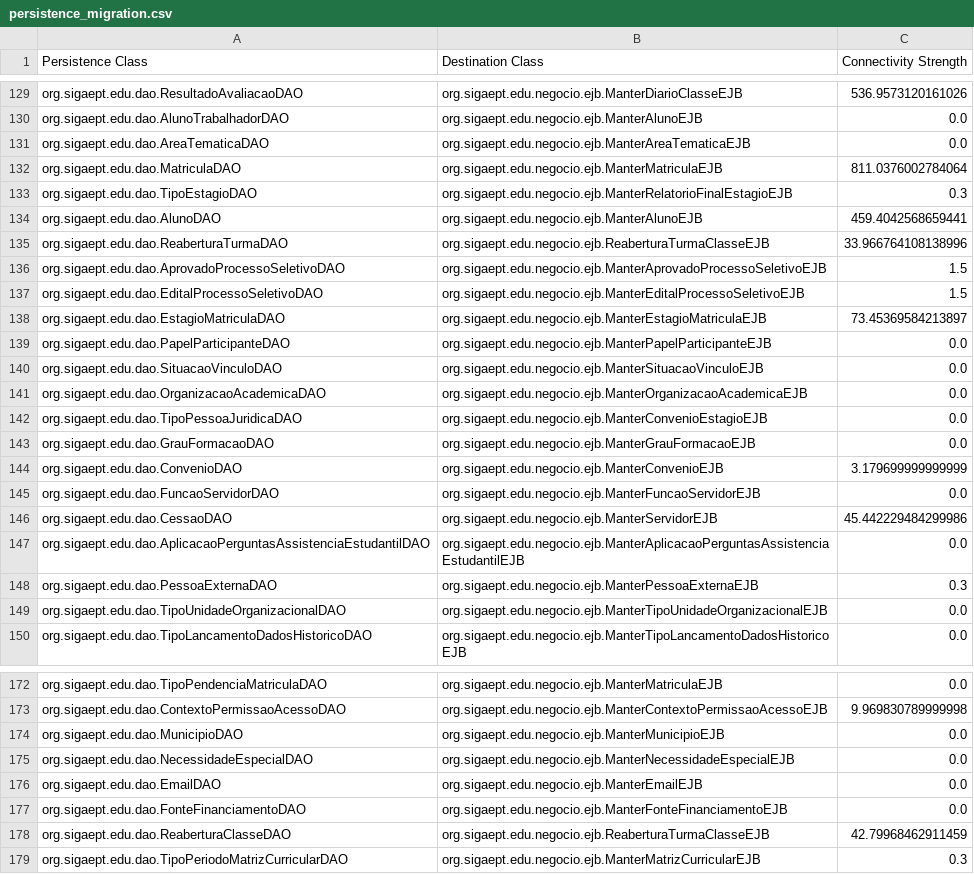
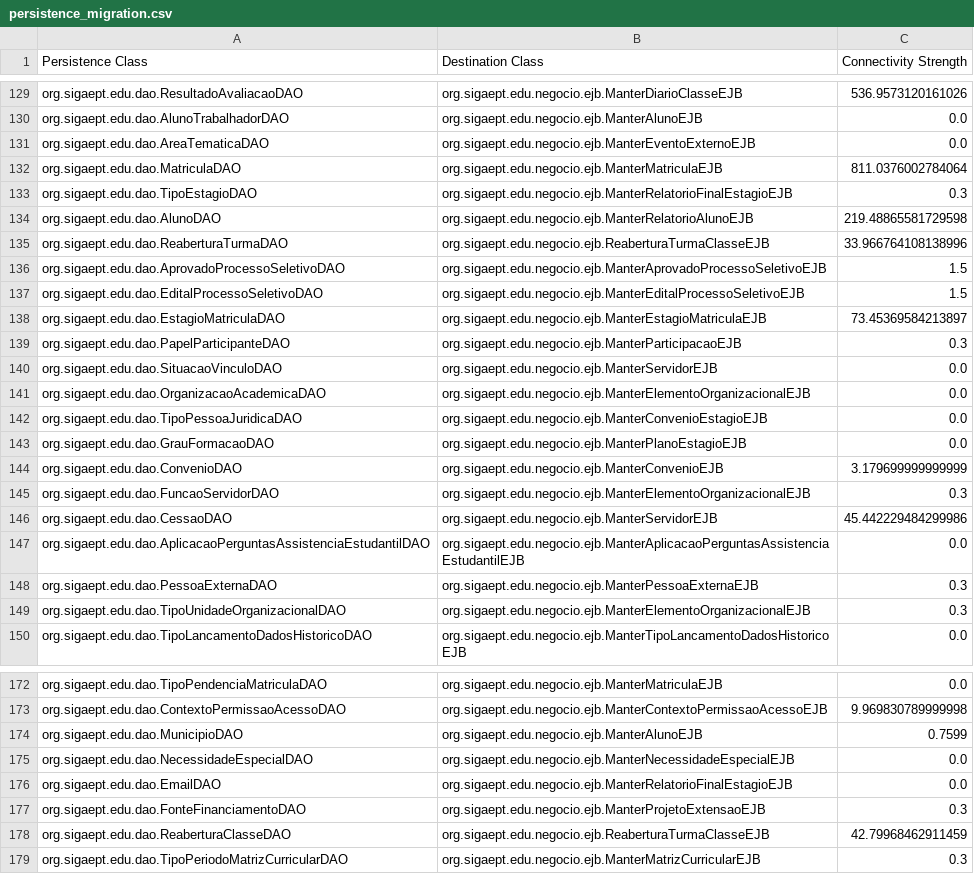
Before and after one commit to aborgesrodrigues/hierarchical-clustering, a CSV file: resources/persistence_migration.csv, drawn as a sheet; only a part is shown, gaps mark what is left out; the diff covers the shown part only.

```diff
--- a/resources/persistence_migration.csv
+++ b/resources/persistence_migration.csv
@@ -130,6 +130,6 @@ org.sigaept.edu.dao.ResultadoAvaliacaoDAO;org.sigaept.edu.negocio.ejb.ManterDiar
 org.sigaept.edu.dao.AlunoTrabalhadorDAO;org.sigaept.edu.negocio.ejb.ManterAlunoEJB;0.0
-org.sigaept.edu.dao.AreaTematicaDAO;org.sigaept.edu.negocio.ejb.ManterAreaTematicaEJB;0.0
+org.sigaept.edu.dao.AreaTematicaDAO;org.sigaept.edu.negocio.ejb.ManterEventoExternoEJB;0.0
 org.sigaept.edu.dao.MatriculaDAO;org.sigaept.edu.negocio.ejb.ManterMatriculaEJB;811.0376002784064
 org.sigaept.edu.dao.TipoEstagioDAO;org.sigaept.edu.negocio.ejb.ManterRelatorioFinalEstagioEJB;0.3
-org.sigaept.edu.dao.AlunoDAO;org.sigaept.edu.negocio.ejb.ManterAlunoEJB;459.4042568659441
+org.sigaept.edu.dao.AlunoDAO;org.sigaept.edu.negocio.ejb.ManterRelatorioAlunoEJB;219.48865581729598
 org.sigaept.edu.dao.ReaberturaTurmaDAO;org.sigaept.edu.negocio.ejb.ReaberturaTurmaClasseEJB;33.966764108138996
@@ -138,9 +138,9 @@ org.sigaept.edu.dao.EditalProcessoSeletivoDAO;org.sigaept.edu.negocio.ejb.Manter
 org.sigaept.edu.dao.EstagioMatriculaDAO;org.sigaept.edu.negocio.ejb.ManterEstagioMatriculaEJB;73.45369584213897
-org.sigaept.edu.dao.PapelParticipanteDAO;org.sigaept.edu.negocio.ejb.ManterPapelParticipanteEJB;0.0
-org.sigaept.edu.dao.SituacaoVinculoDAO;org.sigaept.edu.negocio.ejb.ManterSituacaoVinculoEJB;0.0
-org.sigaept.edu.dao.OrganizacaoAcademicaDAO;org.sigaept.edu.negocio.ejb.ManterOrganizacaoAcademicaEJB;0.0
+org.sigaept.edu.dao.PapelParticipanteDAO;org.sigaept.edu.negocio.ejb.ManterParticipacaoEJB;0.3
+org.sigaept.edu.dao.SituacaoVinculoDAO;org.sigaept.edu.negocio.ejb.ManterServidorEJB;0.0
+org.sigaept.edu.dao.OrganizacaoAcademicaDAO;org.sigaept.edu.negocio.ejb.ManterElementoOrganizacionalEJB;0.0
 org.sigaept.edu.dao.TipoPessoaJuridicaDAO;org.sigaept.edu.negocio.ejb.ManterConvenioEstagioEJB;0.0
-org.sigaept.edu.dao.GrauFormacaoDAO;org.sigaept.edu.negocio.ejb.ManterGrauFormacaoEJB;0.0
+org.sigaept.edu.dao.GrauFormacaoDAO;org.sigaept.edu.negocio.ejb.ManterPlanoEstagioEJB;0.0
 org.sigaept.edu.dao.ConvenioDAO;org.sigaept.edu.negocio.ejb.ManterConvenioEJB;3.179699999999999
-org.sigaept.edu.dao.FuncaoServidorDAO;org.sigaept.edu.negocio.ejb.ManterFuncaoServidorEJB;0.0
+org.sigaept.edu.dao.FuncaoServidorDAO;org.sigaept.edu.negocio.ejb.ManterElementoOrganizacionalEJB;0.3
 org.sigaept.edu.dao.CessaoDAO;org.sigaept.edu.negocio.ejb.ManterServidorEJB;45.442229484299986
@@ -148,3 +148,3 @@ org.sigaept.edu.dao.AplicacaoPerguntasAssistenciaEstudantilDAO;org.sigaept.edu.n
 org.sigaept.edu.dao.PessoaExternaDAO;org.sigaept.edu.negocio.ejb.ManterPessoaExternaEJB;0.3
-org.sigaept.edu.dao.TipoUnidadeOrganizacionalDAO;org.sigaept.edu.negocio.ejb.ManterTipoUnidadeOrganizacionalEJB;0.0
+org.sigaept.edu.dao.TipoUnidadeOrganizacionalDAO;org.sigaept.edu.negocio.ejb.ManterElementoOrganizacionalEJB;0.3
 org.sigaept.edu.dao.TipoLancamentoDadosHistoricoDAO;org.sigaept.edu.negocio.ejb.ManterTipoLancamentoDadosHistoricoEJB;0.0
@@ -173,6 +173,6 @@ org.sigaept.edu.dao.TipoPendenciaMatriculaDAO;org.sigaept.edu.negocio.ejb.Manter
 org.sigaept.edu.dao.ContextoPermissaoAcessoDAO;org.sigaept.edu.negocio.ejb.ManterContextoPermissaoAcessoEJB;9.969830789999998
-org.sigaept.edu.dao.MunicipioDAO;org.sigaept.edu.negocio.ejb.ManterMunicipioEJB;0.0
+org.sigaept.edu.dao.MunicipioDAO;org.sigaept.edu.negocio.ejb.ManterAlunoEJB;0.7599
 org.sigaept.edu.dao.NecessidadeEspecialDAO;org.sigaept.edu.negocio.ejb.ManterNecessidadeEspecialEJB;0.0
-org.sigaept.edu.dao.EmailDAO;org.sigaept.edu.negocio.ejb.ManterEmailEJB;0.0
-org.sigaept.edu.dao.FonteFinanciamentoDAO;org.sigaept.edu.negocio.ejb.ManterFonteFinanciamentoEJB;0.0
+org.sigaept.edu.dao.EmailDAO;org.sigaept.edu.negocio.ejb.ManterRelatorioFinalEstagioEJB;0.0
+org.sigaept.edu.dao.FonteFinanciamentoDAO;org.sigaept.edu.negocio.ejb.ManterProjetoExtensaoEJB;0.3
 org.sigaept.edu.dao.ReaberturaClasseDAO;org.sigaept.edu.negocio.ejb.ReaberturaTurmaClasseEJB;42.79968462911459
```
Also changed, not shown: 48 edited cells elsewhere in this file, resources/connection_strength.csv, 3 other files.
